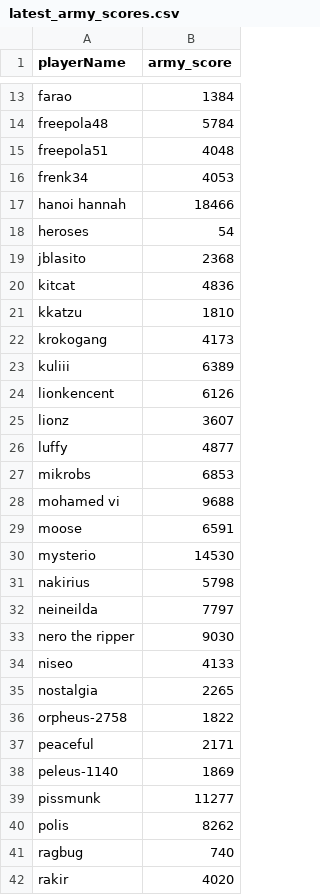
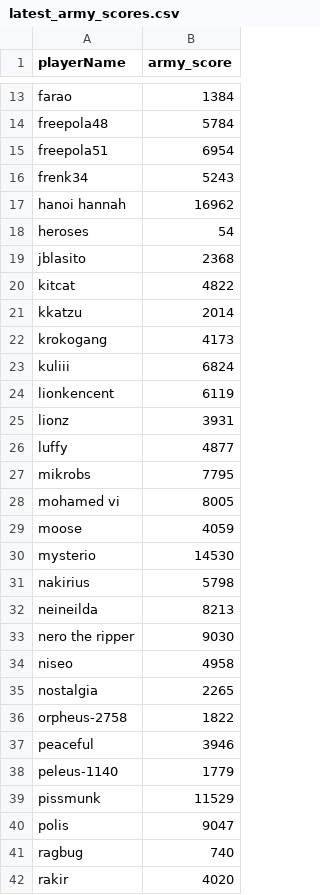
Before and after one commit to Sawm98/RoA, a CSV file: data/latest_army_scores.csv, drawn as a sheet; only a part is shown, gaps mark what is left out; the diff covers the shown part only.

```diff
--- a/data/latest_army_scores.csv
+++ b/data/latest_army_scores.csv
@@ -14,28 +14,28 @@ farao,1384
 freepola48,5784
-freepola51,4048
-frenk34,4053
-hanoi hannah,18466
+freepola51,6954
+frenk34,5243
+hanoi hannah,16962
 heroses,54
 jblasito,2368
-kitcat,4836
-kkatzu,1810
+kitcat,4822
+kkatzu,2014
 krokogang,4173
-kuliii,6389
-lionkencent,6126
-lionz,3607
+kuliii,6824
+lionkencent,6119
+lionz,3931
 luffy,4877
-mikrobs,6853
-mohamed vi,9688
-moose,6591
+mikrobs,7795
+mohamed vi,8005
+moose,4059
 mysterio,14530
 nakirius,5798
-neineilda,7797
+neineilda,8213
 nero the ripper,9030
-niseo,4133
+niseo,4958
 nostalgia,2265
 orpheus-2758,1822
-peaceful,2171
-peleus-1140,1869
-pissmunk,11277
-polis,8262
+peaceful,3946
+peleus-1140,1779
+pissmunk,11529
+polis,9047
 ragbug,740
```
Also changed, not shown: 13 edited cells elsewhere in this file.
